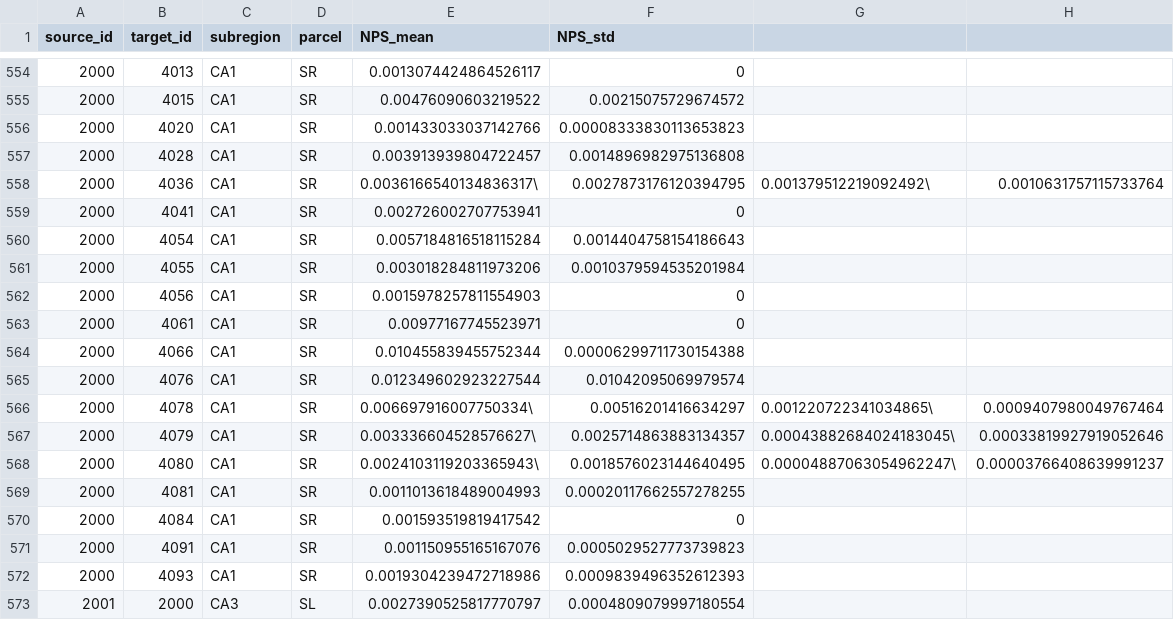
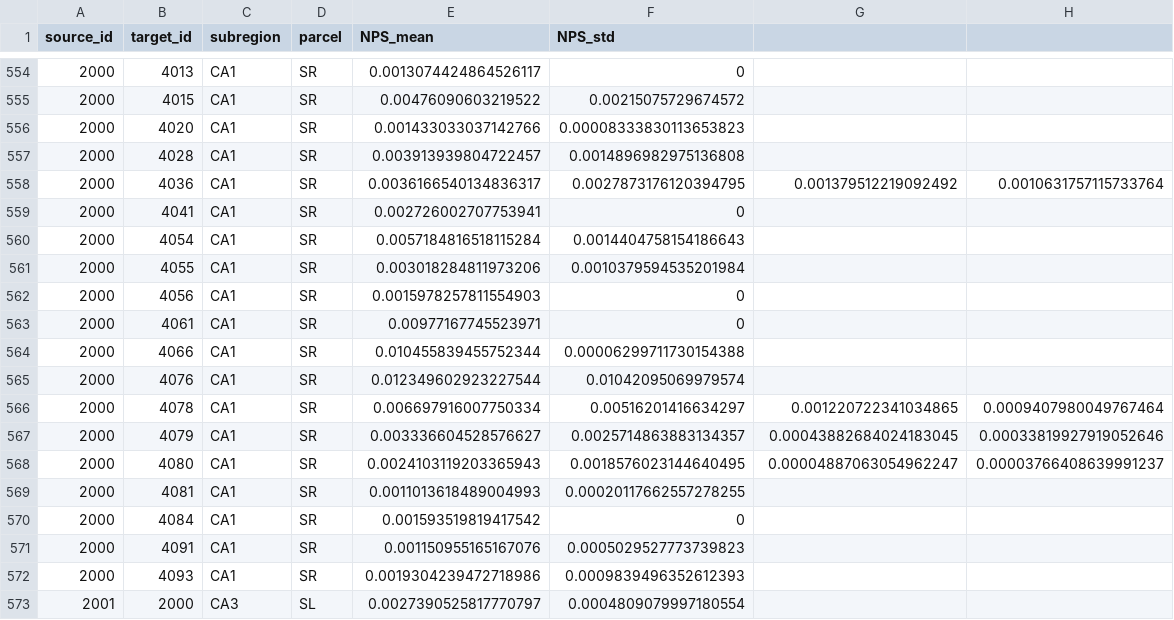
Before and after one commit to Hippocampome-Org/csv2db_import_v2, a CSV file: iconv/latin1/SynproNoPS.csv, drawn as a sheet; only a part is shown, gaps mark what is left out.

Commit message:
fixed baskslash issue in SynproNoPS.csv

```diff
--- a/iconv/latin1/SynproNoPS.csv
+++ b/iconv/latin1/SynproNoPS.csv
@@ -557,3 +557,3 @@ source_id,target_id,subregion,parcel,NPS_mean,NPS_std
 2000,4028,CA1,SR,0.003913939804722457,0.0014896982975136808
-2000,4036,CA1,SR,0.0036166540134836317\,0.0027873176120394795,0.001379512219092492\,0.0010631757115733764
+2000,4036,CA1,SR,0.0036166540134836317,0.0027873176120394795,0.001379512219092492,0.0010631757115733764
 2000,4041,CA1,SR,0.002726002707753941,0
@@ -565,5 +565,5 @@ source_id,target_id,subregion,parcel,NPS_mean,NPS_std
 2000,4076,CA1,SR,0.012349602923227544,0.01042095069979574
-2000,4078,CA1,SR,0.006697916007750334\,0.00516201416634297,0.001220722341034865\,0.0009407980049767464
-2000,4079,CA1,SR,0.003336604528576627\,0.0025714863883134357,0.00043882684024183045\,0.00033819927919052646
-2000,4080,CA1,SR,0.0024103119203365943\,0.0018576023144640495,0.00004887063054962247\,0.00003766408639991237
+2000,4078,CA1,SR,0.006697916007750334,0.00516201416634297,0.001220722341034865,0.0009407980049767464
+2000,4079,CA1,SR,0.003336604528576627,0.0025714863883134357,0.00043882684024183045,0.00033819927919052646
+2000,4080,CA1,SR,0.0024103119203365943,0.0018576023144640495,0.00004887063054962247,0.00003766408639991237
 2000,4081,CA1,SR,0.0011013618489004993,0.00020117662557278255
```
Also changed, not shown: 1 other file.
